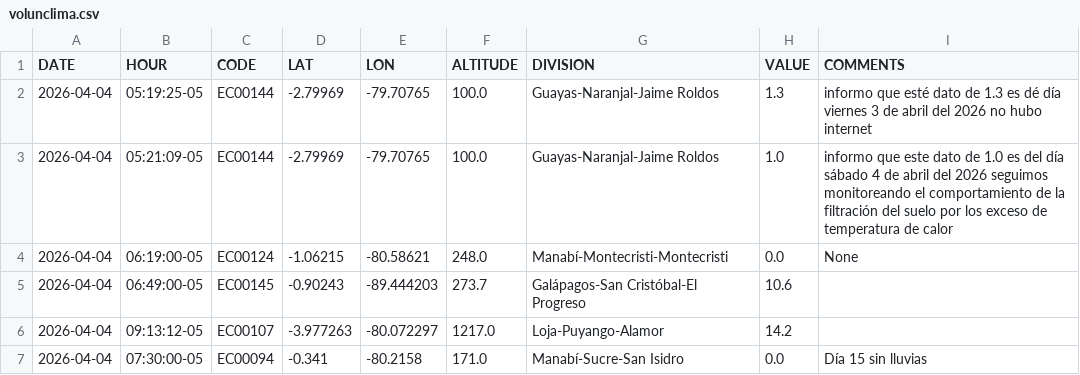
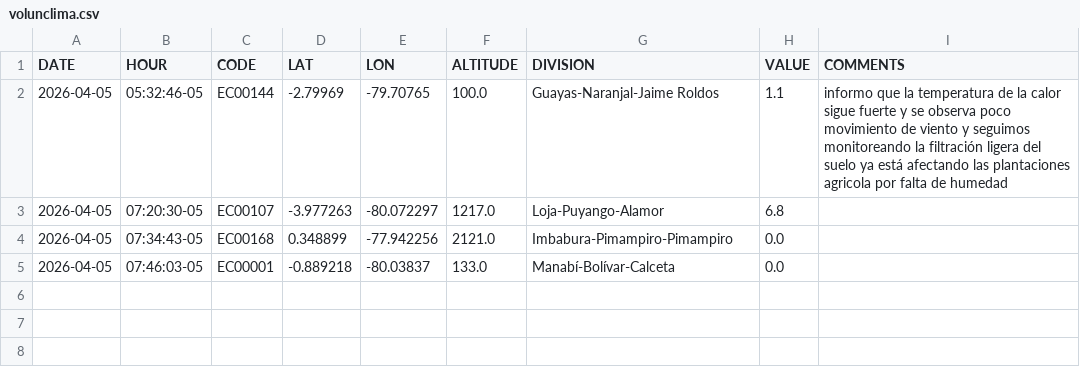
Before and after one commit to DPAINAMHI/tools, a CSV file: volunclima.csv, drawn as a sheet.

```diff
--- a/volunclima.csv
+++ b/volunclima.csv
@@ -1,7 +1,5 @@
 DATE,HOUR,CODE,LAT,LON,ALTITUDE,DIVISION,VALUE,COMMENTS
-2026-04-04,05:19:25-05,EC00144,-2.79969,-79.70765,100.0,Guayas-Naranjal-Jaime Roldos,1.3,informo que esté dato de 1.3 es dé día viernes 3 de abril del 2026 no hubo internet
-2026-04-04,05:21:09-05,EC00144,-2.79969,-79.70765,100.0,Guayas-Naranjal-Jaime Roldos,1.0,informo que este dato de 1.0 es del día sábado 4 de abril del 2026 seguimos monitoreando el comportamiento de la filtración del suelo por los exceso de temperatura de calor
-2026-04-04,06:19:00-05,EC00124,-1.06215,-80.58621,248.0,Manabí-Montecristi-Montecristi,0.0,None
-2026-04-04,06:49:00-05,EC00145,-0.90243,-89.444203,273.7,Galápagos-San Cristóbal-El Progreso,10.6,
-2026-04-04,09:13:12-05,EC00107,-3.977263,-80.072297,1217.0,Loja-Puyango-Alamor,14.2,
-2026-04-04,07:30:00-05,EC00094,-0.341,-80.2158,171.0,Manabí-Sucre-San Isidro,0.0,Día 15 sin lluvias
+2026-04-05,05:32:46-05,EC00144,-2.79969,-79.70765,100.0,Guayas-Naranjal-Jaime Roldos,1.1,informo que la temperatura de la calor sigue fuerte y se observa poco movimiento de viento y seguimos monitoreando la filtración ligera del suelo ya está afectando las plantaciones agricola por falta de humedad
+2026-04-05,07:20:30-05,EC00107,-3.977263,-80.072297,1217.0,Loja-Puyango-Alamor,6.8,
+2026-04-05,07:34:43-05,EC00168,0.348899,-77.942256,2121.0,Imbabura-Pimampiro-Pimampiro,0.0,
+2026-04-05,07:46:03-05,EC00001,-0.889218,-80.03837,133.0,Manabí-Bolívar-Calceta,0.0,
```
Also changed, not shown: 1 other file.
